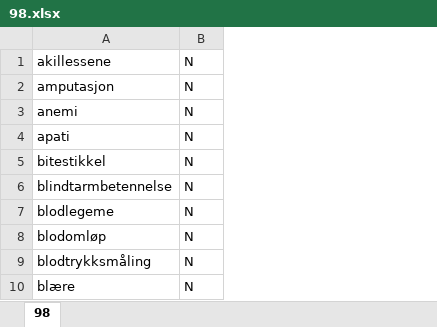
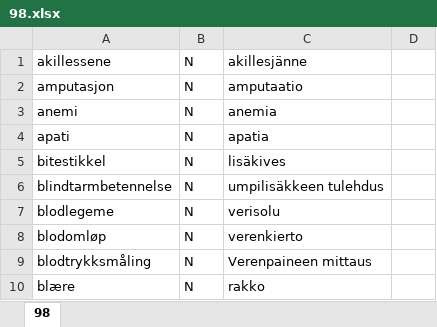
Before and after one commit to giellalt/term-sme-x-nursing, an Excel workbook: materiale/norsk/grunnleggende_sykepleie/98.xlsx, sheet 98, drawn as a sheet; only a part is shown; values as stored, in another font and other column widths than the file's, no borders; the diff names each change by its address in the sheet, - before the commit and + after, or states it on an @@ line.

Commit message:
Skrevet inn finske termer.

```diff
--- a/materiale/norsk/grunnleggende_sykepleie/98.xlsx (sheet 98)
+++ b/materiale/norsk/grunnleggende_sykepleie/98.xlsx (sheet 98)
+column C, rows 1-10: akillesjänne | amputaatio | anemia | apatia | lisäkives | umpilisäkkeen tulehdus | verisolu | verenkierto | Verenpaineen mittaus | rakko
+column D, empty
```
